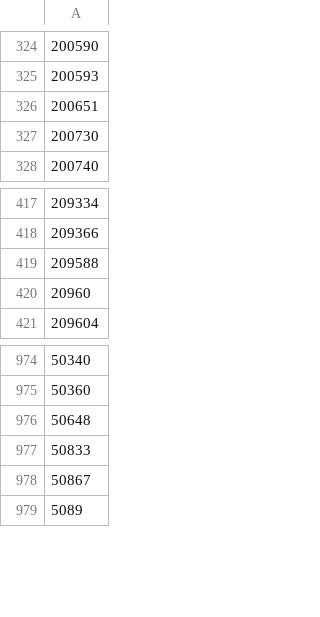
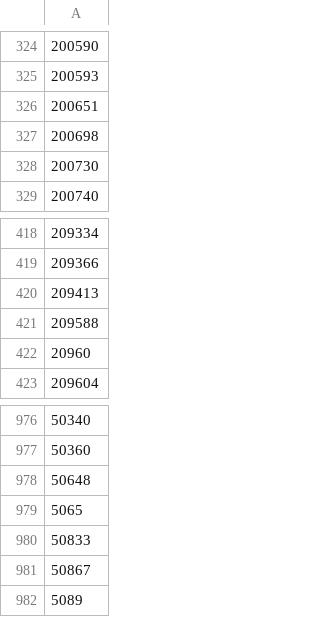
Before and after one commit to cypher139/ipblacklist, a CSV file: Reports/Current-ASNs.csv, drawn as a sheet; only a part is shown, gaps mark what is left out; the diff names each change by its address in the sheet, - before the commit and + after, or states it on an @@ line.

```diff
--- a/Reports/Current-ASNs.csv
+++ b/Reports/Current-ASNs.csv
+row 327: 200698
+row 420: 209413
+row 979: 5065
```
Also changed, not shown: Reports/ASN-CN.csv, Reports/ASN-IP.csv, 7 other files.
